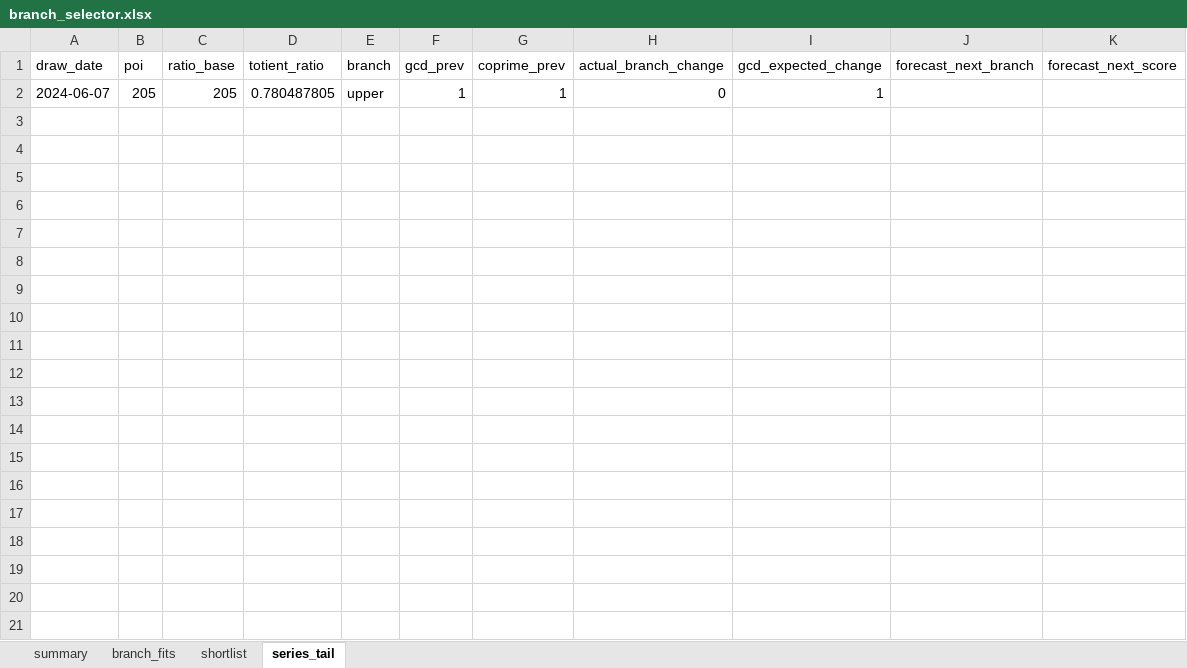
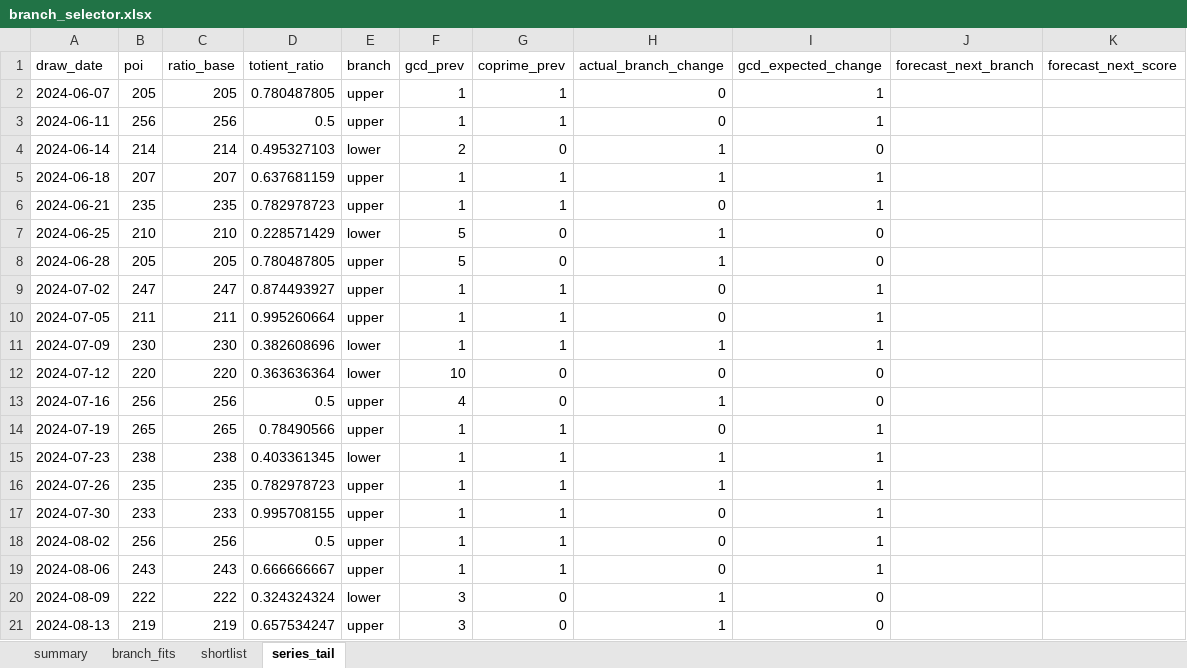
Before and after one commit to kugguk2022/lotteries, an Excel workbook: outputs/euromillions/arithmetic_branch/branch_selector.xlsx, sheet series_tail, drawn as a sheet; only a part is shown; values as stored, in another font and other column widths than the file's, no borders; the diff covers the shown part only; the diff names each change by its address in the sheet, - before the commit and + after, or states it on an @@ line.

Commit message:
Update branch_selector.xlsx with new arithmetic analysis data for EuroMillions

```diff
--- a/outputs/euromillions/arithmetic_branch/branch_selector.xlsx (sheet series_tail)
+++ b/outputs/euromillions/arithmetic_branch/branch_selector.xlsx (sheet series_tail)
+row 3: 2024-06-11 | 256 | 256 | 0.5 | upper | 1 | 1 | 0 | 1
+row 4: 2024-06-14 | 214 | 214 | 0.495327103 | lower | 2 | 0 | 1 | 0
+row 5: 2024-06-18 | 207 | 207 | 0.637681159 | upper | 1 | 1 | 1 | 1
+row 6: 2024-06-21 | 235 | 235 | 0.782978723 | upper | 1 | 1 | 0 | 1
+row 7: 2024-06-25 | 210 | 210 | 0.228571429 | lower | 5 | 0 | 1 | 0
+row 8: 2024-06-28 | 205 | 205 | 0.780487805 | upper | 5 | 0 | 1 | 0
+row 9: 2024-07-02 | 247 | 247 | 0.874493927 | upper | 1 | 1 | 0 | 1
+row 10: 2024-07-05 | 211 | 211 | 0.995260664 | upper | 1 | 1 | 0 | 1
+row 11: 2024-07-09 | 230 | 230 | 0.382608696 | lower | 1 | 1 | 1 | 1
+row 12: 2024-07-12 | 220 | 220 | 0.363636364 | lower | 10 | 0 | 0 | 0
+row 13: 2024-07-16 | 256 | 256 | 0.5 | upper | 4 | 0 | 1 | 0
+row 14: 2024-07-19 | 265 | 265 | 0.78490566 | upper | 1 | 1 | 0 | 1
+row 15: 2024-07-23 | 238 | 238 | 0.403361345 | lower | 1 | 1 | 1 | 1
+row 16: 2024-07-26 | 235 | 235 | 0.782978723 | upper | 1 | 1 | 1 | 1
+row 17: 2024-07-30 | 233 | 233 | 0.995708155 | upper | 1 | 1 | 0 | 1
+row 18: 2024-08-02 | 256 | 256 | 0.5 | upper | 1 | 1 | 0 | 1
+row 19: 2024-08-06 | 243 | 243 | 0.666666667 | upper | 1 | 1 | 0 | 1
+row 20: 2024-08-09 | 222 | 222 | 0.324324324 | lower | 3 | 0 | 1 | 0
+row 21: 2024-08-13 | 219 | 219 | 0.657534247 | upper | 3 | 0 | 1 | 0
```
Also changed, not shown: 180 added rows elsewhere in this sheet.
